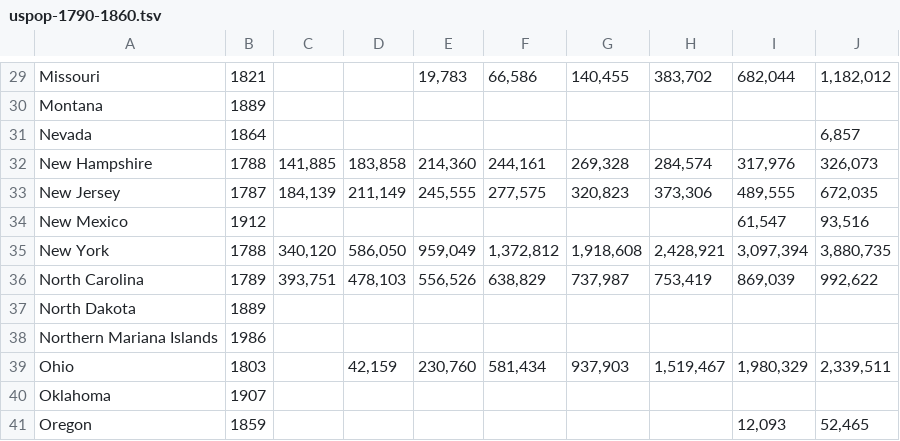
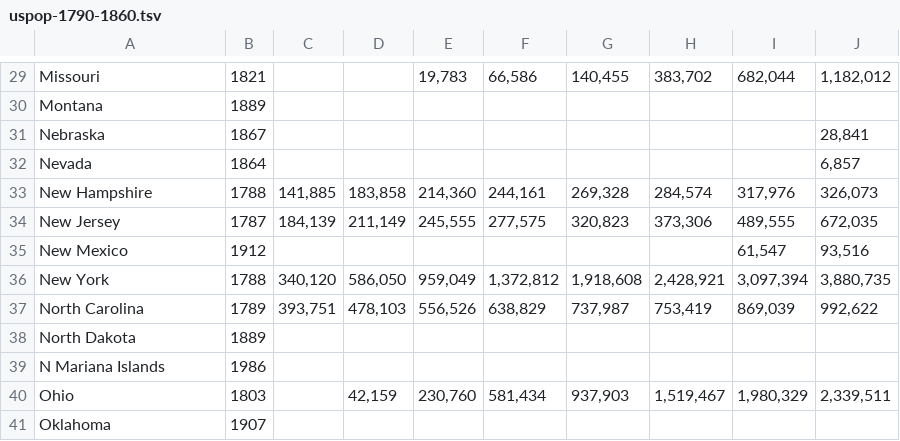
Before and after one commit to mattly/lyonheart-us, a TSV file: src/content/perspectives/apportionment/uspop-1790-1860.tsv, drawn as a sheet; only a part is shown, gaps mark what is left out; the shorter side is filled out with more unchanged rows; addresses are those after the commit; the diff names each change by its address in the sheet, - before the commit and + after, or states it on an @@ line.

```diff
--- a/src/content/perspectives/apportionment/uspop-1790-1860.tsv
+++ b/src/content/perspectives/apportionment/uspop-1790-1860.tsv
+row 31: Nebraska | 1867 |  |  |  |  |  |  |  | 28,841
-A39: Northern Mariana Islands
+A39: N Mariana Islands
```
Also changed, not shown: src/content/perspectives/apportionment/uspop-1960-2010.tsv, 10 other files.
